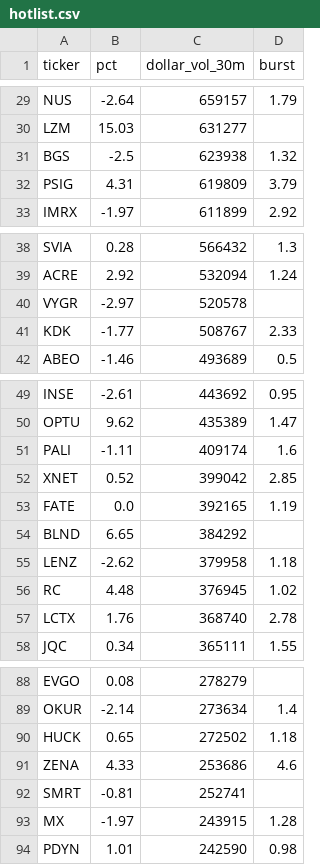
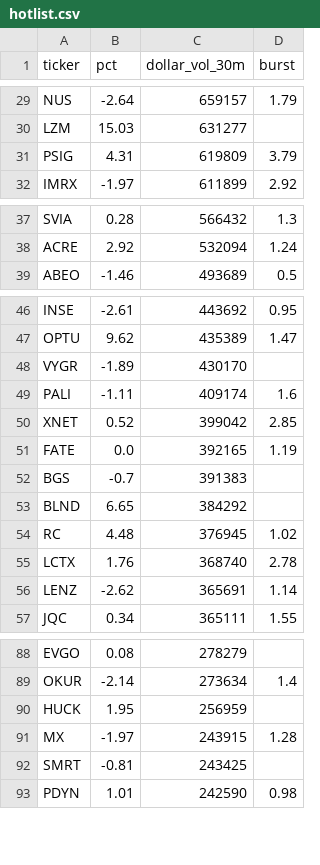
Before and after one commit to virgolaema/pump-search, a CSV file: data/hotlist.csv, drawn as a sheet; only a part is shown, gaps mark what is left out; the diff covers the shown part only.

```diff
--- a/data/hotlist.csv
+++ b/data/hotlist.csv
@@ -30,3 +30,2 @@ NUS,-2.64,659157,1.79
 LZM,15.03,631277,
-BGS,-2.5,623938,1.32
 PSIG,4.31,619809,3.79
@@ -39,4 +38,2 @@ SVIA,0.28,566432,1.3
 ACRE,2.92,532094,1.24
-VYGR,-2.97,520578,
-KDK,-1.77,508767,2.33
 ABEO,-1.46,493689,0.5
@@ -50,2 +47,3 @@ INSE,-2.61,443692,0.95
 OPTU,9.62,435389,1.47
+VYGR,-1.89,430170,
 PALI,-1.11,409174,1.6
@@ -53,6 +51,7 @@ XNET,0.52,399042,2.85
 FATE,0.0,392165,1.19
+BGS,-0.7,391383,
 BLND,6.65,384292,
-LENZ,-2.62,379958,1.18
 RC,4.48,376945,1.02
 LCTX,1.76,368740,2.78
+LENZ,-2.62,365691,1.14
 JQC,0.34,365111,1.55
@@ -89,6 +89,5 @@ EVGO,0.08,278279,
 OKUR,-2.14,273634,1.4
-HUCK,0.65,272502,1.18
-ZENA,4.33,253686,4.6
-SMRT,-0.81,252741,
+HUCK,1.95,256959,
 MX,-1.97,243915,1.28
+SMRT,-0.81,243425,
 PDYN,1.01,242590,0.98
```
Also changed, not shown: 3 added rows, 1 removed row and 2 edited cells elsewhere in this file, data/runlog.csv, data/st_trending.csv, 2 other files.
